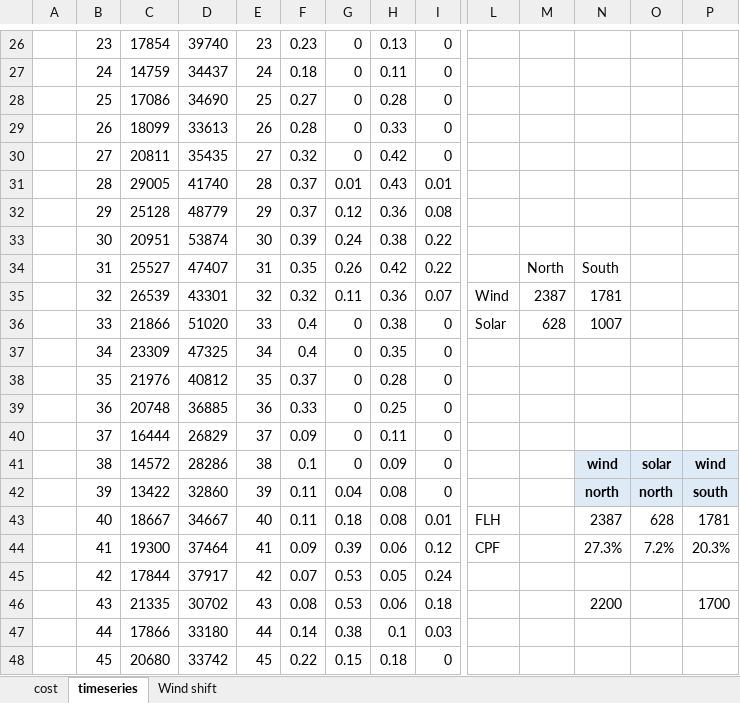
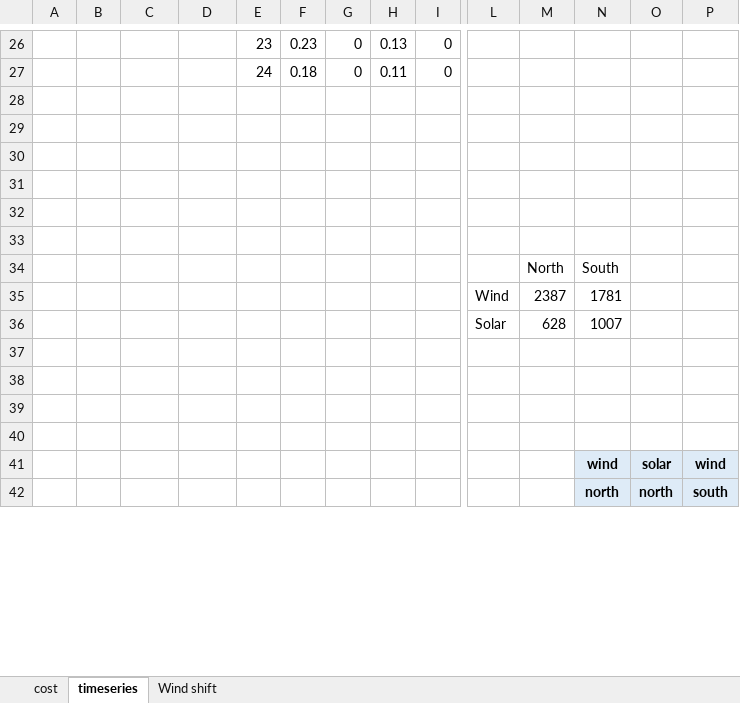
Before and after one commit to anselm-eicke/Locational-investment-signals, an Excel workbook: Two node models/in.xlsx, sheet timeseries, drawn as a sheet; only a part is shown, gaps mark what is left out; values as stored, in another font and other column widths than the file's, no borders; charts and pictures not drawn; removed rows and columns are numbered as before the commit, all else as after; rows hold the shown columns only; the diff covers the shown part only; the diff names each change by its address in the sheet, - before the commit and + after, or states it on an @@ line.

```diff
--- a/Two node models/in.xlsx (sheet timeseries)
+++ b/Two node models/in.xlsx (sheet timeseries)
-B26: 23
+B26: (empty)
-C26: 17854
+C26: (empty)
-D26: 39740
+D26: (empty)
-B27: 24
+B27: (empty)
-C27: 14759
+C27: (empty)
-D27: 34437
+D27: (empty)
-row 28:  | 25 | 17086 | 34690 | 25 | 0.27 | 0 | 0.28 | 0
+row 28: (empty)
-row 29:  | 26 | 18099 | 33613 | 26 | 0.28 | 0 | 0.33 | 0
+row 29: (empty)
-row 30:  | 27 | 20811 | 35435 | 27 | 0.32 | 0 | 0.42 | 0
+row 30: (empty)
-row 31:  | 28 | 29005 | 41740 | 28 | 0.37 | 0.01 | 0.43 | 0.01
+row 31: (empty)
-row 32:  | 29 | 25128 | 48779 | 29 | 0.37 | 0.12 | 0.36 | 0.08
+row 32: (empty)
-row 33:  | 30 | 20951 | 53874 | 30 | 0.39 | 0.24 | 0.38 | 0.22
+row 33: (empty)
-row 34:  | 31 | 25527 | 47407 | 31 | 0.35 | 0.26 | 0.42 | 0.22 |  | North | South
-row 35:  | 32 | 26539 | 43301 | 32 | 0.32 | 0.11 | 0.36 | 0.07 | Wind | 2387 | 1781
-row 36:  | 33 | 21866 | 51020 | 33 | 0.4 | 0 | 0.38 | 0 | Solar | 628 | 1007
-row 37:  | 34 | 23309 | 47325 | 34 | 0.4 | 0 | 0.35 | 0
-row 38:  | 35 | 21976 | 40812 | 35 | 0.37 | 0 | 0.28 | 0
-row 39:  | 36 | 20748 | 36885 | 36 | 0.33 | 0 | 0.25 | 0
-row 40:  | 37 | 16444 | 26829 | 37 | 0.09 | 0 | 0.11 | 0
-row 41:  | 38 | 14572 | 28286 | 38 | 0.1 | 0 | 0.09 | 0 |  |  | wind | solar | wind
-row 42:  | 39 | 13422 | 32860 | 39 | 0.11 | 0.04 | 0.08 | 0 |  |  | north | north | south
-row 43:  | 40 | 18667 | 34667 | 40 | 0.11 | 0.18 | 0.08 | 0.01 | FLH |  | 2387 | 628 | 1781
-row 44:  | 41 | 19300 | 37464 | 41 | 0.09 | 0.39 | 0.06 | 0.12 | CPF |  | 27.3% | 7.2% | 20.3%
+row 34:  |  |  |  |  |  |  |  |  |  | North | South
+row 35:  |  |  |  |  |  |  |  |  | Wind | 2387 | 1781
+row 36:  |  |  |  |  |  |  |  |  | Solar | 628 | 1007
-row 37:  | 42 | 17844 | 37917 | 42 | 0.07 | 0.53 | 0.05 | 0.24
+row 37: (empty)
-row 38:  | 43 | 21335 | 30702 | 43 | 0.08 | 0.53 | 0.06 | 0.18 |  |  | 2200 |  | 1700
+row 38: (empty)
-row 39:  | 44 | 17866 | 33180 | 44 | 0.14 | 0.38 | 0.1 | 0.03
+row 39: (empty)
-row 40:  | 45 | 20680 | 33742 | 45 | 0.22 | 0.15 | 0.18 | 0
+row 40: (empty)
+row 41:  |  |  |  |  |  |  |  |  |  |  | wind | solar | wind
+row 42:  |  |  |  |  |  |  |  |  |  |  | north | north | south
```
Also changed, not shown: 4 added rows and 90 edited cells elsewhere in this sheet, charts or pictures.
